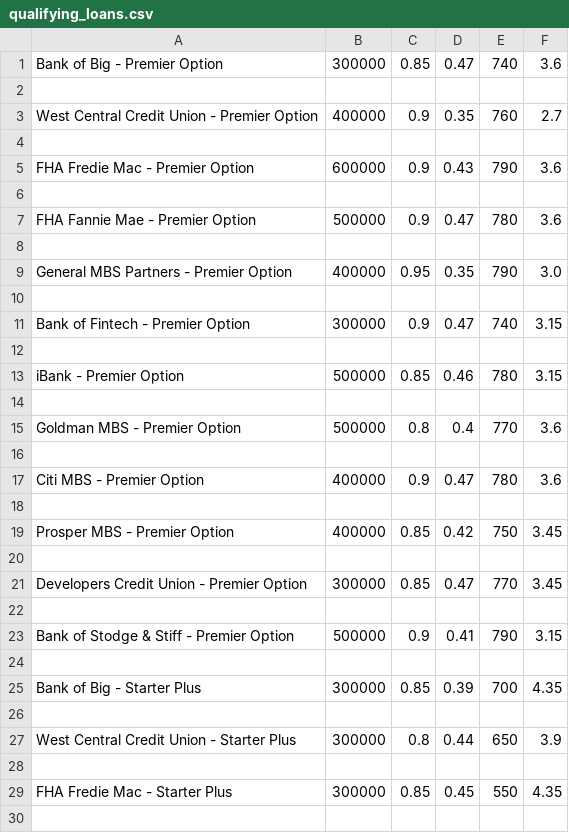
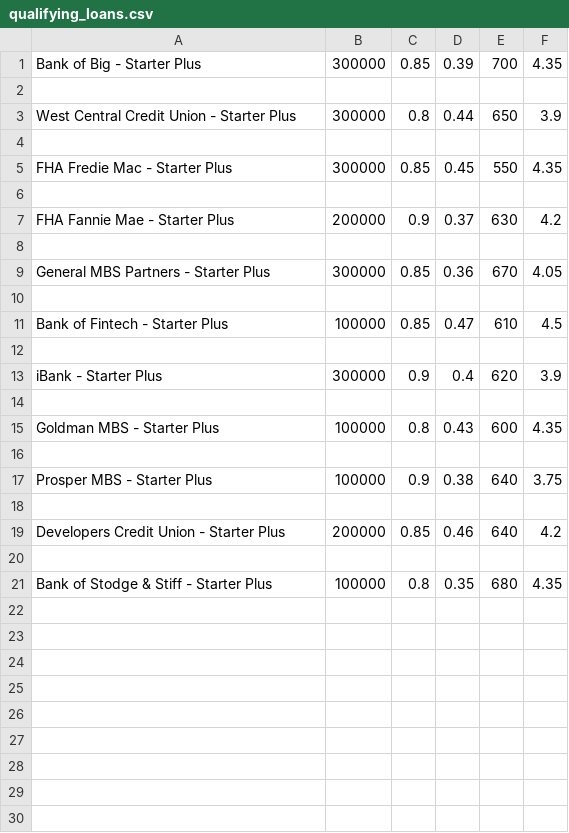
Before and after one commit to jlesieur0/Module_2_Challenge, a CSV file: loan_qualifier_app/qualifying_loans.csv, drawn as a sheet; only a part is shown; the shorter side is filled out with more unchanged rows; the diff covers the shown part only; the diff names each change by its address in the sheet, - before the commit and + after, or states it on an @@ line.

Commit message:
This is an update to the codebase that inclused CLI for IF and WHERE the user would like to save their Qualifying Loans

```diff
--- a/loan_qualifier_app/qualifying_loans.csv
+++ b/loan_qualifier_app/qualifying_loans.csv
-row 1: Bank of Big - Premier Option | 300000 | 0.85 | 0.47 | 740 | 3.6
-row 2: (empty)
-row 3: West Central Credit Union - Premier Option | 400000 | 0.9 | 0.35 | 760 | 2.7
-row 4: (empty)
-row 5: FHA Fredie Mac - Premier Option | 600000 | 0.9 | 0.43 | 790 | 3.6
-row 6: (empty)
-row 7: FHA Fannie Mae - Premier Option | 500000 | 0.9 | 0.47 | 780 | 3.6
-row 8: (empty)
-row 9: General MBS Partners - Premier Option | 400000 | 0.95 | 0.35 | 790 | 3.0
-row 10: (empty)
-row 11: Bank of Fintech - Premier Option | 300000 | 0.9 | 0.47 | 740 | 3.15
-row 12: (empty)
-row 13: iBank - Premier Option | 500000 | 0.85 | 0.46 | 780 | 3.15
-row 14: (empty)
-row 15: Goldman MBS - Premier Option | 500000 | 0.8 | 0.4 | 770 | 3.6
-row 16: (empty)
-row 17: Citi MBS - Premier Option | 400000 | 0.9 | 0.47 | 780 | 3.6
-row 18: (empty)
-row 19: Prosper MBS - Premier Option | 400000 | 0.85 | 0.42 | 750 | 3.45
-row 20: (empty)
-row 21: Developers Credit Union - Premier Option | 300000 | 0.85 | 0.47 | 770 | 3.45
-row 22: (empty)
-row 23: Bank of Stodge & Stiff - Premier Option | 500000 | 0.9 | 0.41 | 790 | 3.15
-row 24: (empty)
```
Also changed, not shown: 2 removed rows elsewhere in this file, 4 other files.
